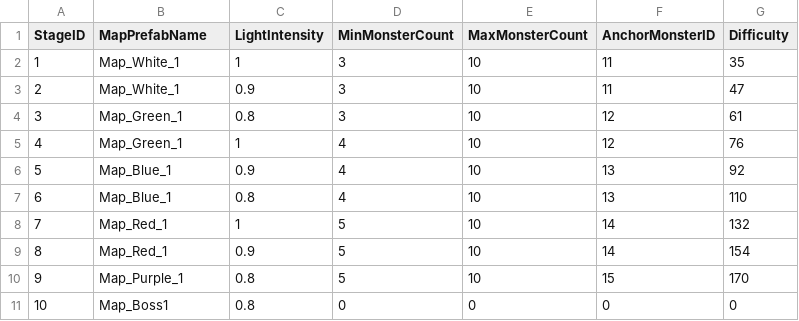
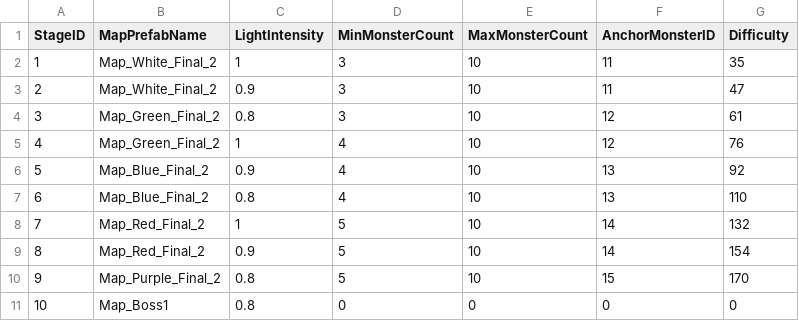
Before and after one commit to MikuEngine/MikuEngine, a CSV file: Resource/Data/Stages.csv, drawn as a sheet.

```diff
--- a/Resource/Data/Stages.csv
+++ b/Resource/Data/Stages.csv
@@ -1,11 +1,11 @@
 StageID,MapPrefabName,LightIntensity,MinMonsterCount,MaxMonsterCount,AnchorMonsterID,Difficulty
-1,Map_White_1,1,3,10,11,35
-2,Map_White_1,0.9,3,10,11,47
-3,Map_Green_1,0.8,3,10,12,61
-4,Map_Green_1,1,4,10,12,76
-5,Map_Blue_1,0.9,4,10,13,92
-6,Map_Blue_1,0.8,4,10,13,110
-7,Map_Red_1,1,5,10,14,132
-8,Map_Red_1,0.9,5,10,14,154
-9,Map_Purple_1,0.8,5,10,15,170
+1,Map_White_Final_2,1,3,10,11,35
+2,Map_White_Final_2,0.9,3,10,11,47
+3,Map_Green_Final_2,0.8,3,10,12,61
+4,Map_Green_Final_2,1,4,10,12,76
+5,Map_Blue_Final_2,0.9,4,10,13,92
+6,Map_Blue_Final_2,0.8,4,10,13,110
+7,Map_Red_Final_2,1,5,10,14,132
+8,Map_Red_Final_2,0.9,5,10,14,154
+9,Map_Purple_Final_2,0.8,5,10,15,170
 10,Map_Boss1,0.8,0,0,0,0
```
Also changed, not shown: 5 other files.
